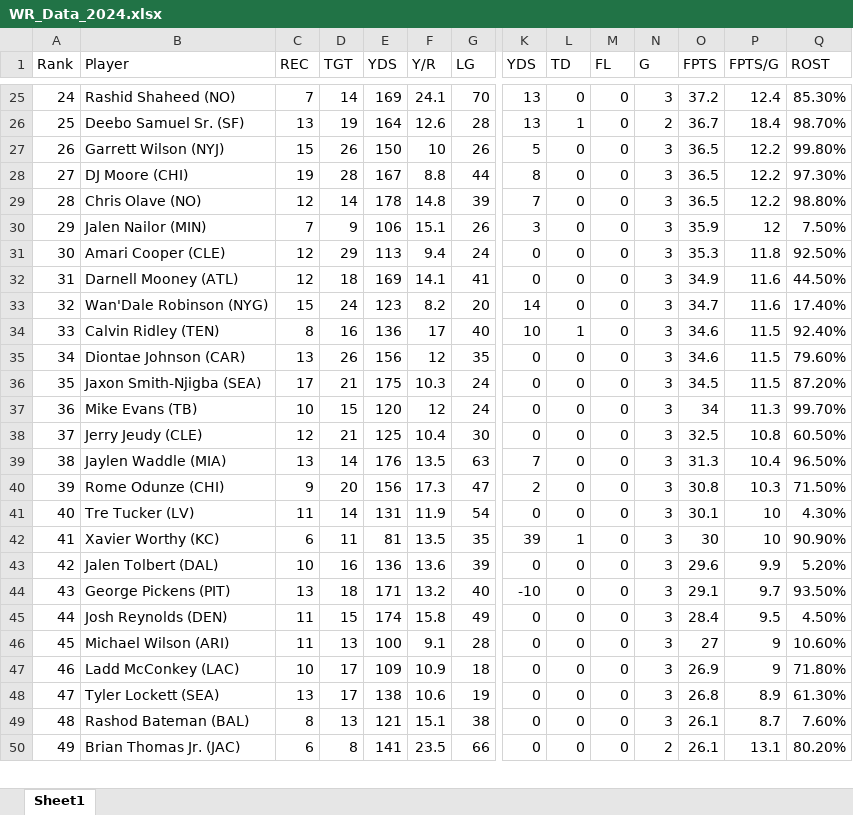
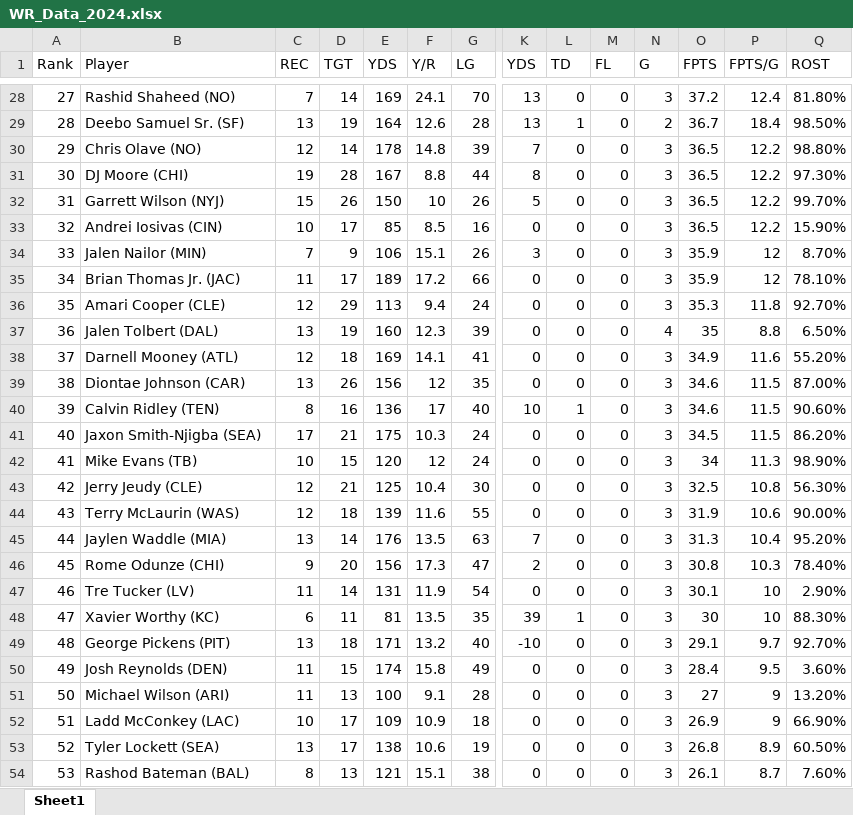
Before and after one commit to meltangonan/fantasy-football, an Excel workbook: WR/2024/WR_Data_2024.xlsx, sheet Sheet1, drawn as a sheet; only a part is shown, gaps mark what is left out; values as stored, in another font and other column widths than the file's, no borders; removed rows and columns are numbered as before the commit, all else as after; rows hold the shown columns only; the diff covers the shown part only; the diff names each change by its address in the sheet, - before the commit and + after, or states it on an @@ line.

```diff
--- a/WR/2024/WR_Data_2024.xlsx (sheet Sheet1)
+++ b/WR/2024/WR_Data_2024.xlsx (sheet Sheet1)
@@ column A (Rank) renumbered from row 5 down @@
-Q28 (ROST): 85.30%
+Q28 (ROST): 81.80%
-Q29 (ROST): 98.70%
+Q29 (ROST): 98.50%
-row 27: 26 | Garrett Wilson (NYJ) | 15 | 26 | 150 | 10 | 26 | 5 | 0 | 0 | 3 | 36.5 | 12.2 | 99.80%
@@ row 29 moved to row 30: 29 @@
+row 32: 31 | Garrett Wilson (NYJ) | 15 | 26 | 150 | 10 | 26 | 5 | 0 | 0 | 3 | 36.5 | 12.2 | 99.70%
+row 33: 32 | Andrei Iosivas (CIN) | 10 | 17 | 85 | 8.5 | 16 | 0 | 0 | 0 | 3 | 36.5 | 12.2 | 15.90%
-Q34 (ROST): 7.50%
+Q34 (ROST): 8.70%
+row 35: 34 | Brian Thomas Jr. (JAC) | 11 | 17 | 189 | 17.2 | 66 | 0 | 0 | 0 | 3 | 35.9 | 12 | 78.10%
-Q36 (ROST): 92.50%
+Q36 (ROST): 92.70%
+row 37: 36 | Jalen Tolbert (DAL) | 13 | 19 | 160 | 12.3 | 39 | 0 | 0 | 0 | 4 | 35 | 8.8 | 6.50%
-Q38 (ROST): 44.50%
+Q38 (ROST): 55.20%
-row 33: 32 | Wan'Dale Robinson (NYG) | 15 | 24 | 123 | 8.2 | 20 | 14 | 0 | 0 | 3 | 34.7 | 11.6 | 17.40%
-row 34: 33 | Calvin Ridley (TEN) | 8 | 16 | 136 | 17 | 40 | 10 | 1 | 0 | 3 | 34.6 | 11.5 | 92.40%
-Q39 (ROST): 79.60%
+Q39 (ROST): 87.00%
+row 40: 39 | Calvin Ridley (TEN) | 8 | 16 | 136 | 17 | 40 | 10 | 1 | 0 | 3 | 34.6 | 11.5 | 90.60%
-Q41 (ROST): 87.20%
+Q41 (ROST): 86.20%
-Q42 (ROST): 99.70%
+Q42 (ROST): 98.90%
-Q43 (ROST): 60.50%
+Q43 (ROST): 56.30%
+row 44: 43 | Terry McLaurin (WAS) | 12 | 18 | 139 | 11.6 | 55 | 0 | 0 | 0 | 3 | 31.9 | 10.6 | 90.00%
-Q45 (ROST): 96.50%
+Q45 (ROST): 95.20%
-Q46 (ROST): 71.50%
+Q46 (ROST): 78.40%
-Q47 (ROST): 4.30%
+Q47 (ROST): 2.90%
-Q48 (ROST): 90.90%
+Q48 (ROST): 88.30%
-row 43: 42 | Jalen Tolbert (DAL) | 10 | 16 | 136 | 13.6 | 39 | 0 | 0 | 0 | 3 | 29.6 | 9.9 | 5.20%
-Q49 (ROST): 93.50%
+Q49 (ROST): 92.70%
-Q50 (ROST): 4.50%
+Q50 (ROST): 3.60%
-Q51 (ROST): 10.60%
+Q51 (ROST): 13.20%
-Q52 (ROST): 71.80%
+Q52 (ROST): 66.90%
-Q53 (ROST): 61.30%
+Q53 (ROST): 60.50%
-row 50: 49 | Brian Thomas Jr. (JAC) | 6 | 8 | 141 | 23.5 | 66 | 0 | 0 | 0 | 2 | 26.1 | 13.1 | 80.20%
```
Also changed, not shown: 29 added rows, 24 removed rows, 4 moved rows and 120 edited cells elsewhere in this sheet, RB/2024/RB_Analysis.xlsx, RB/2024/RB_Data_2024.xlsx, 12 other files.
